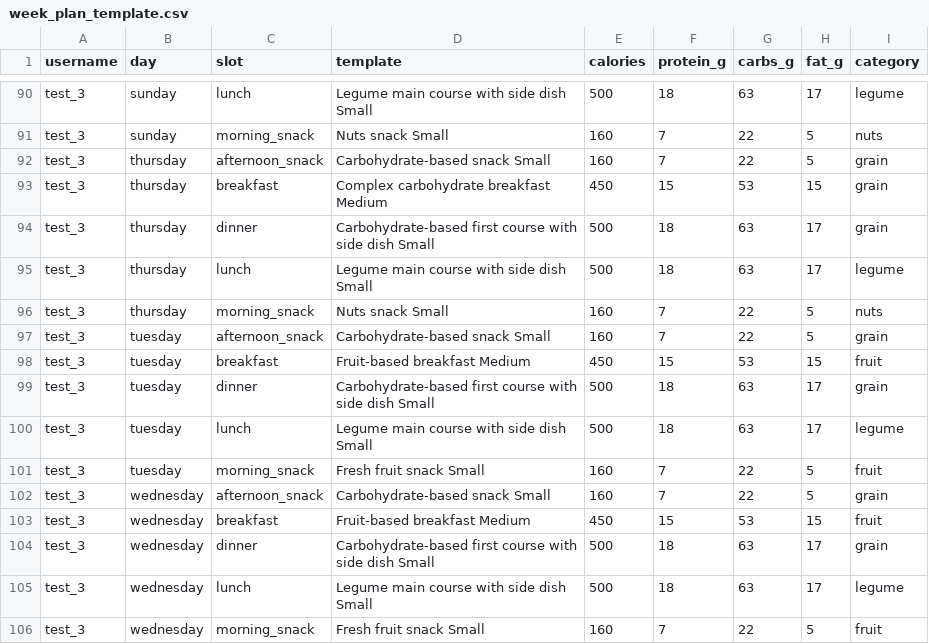
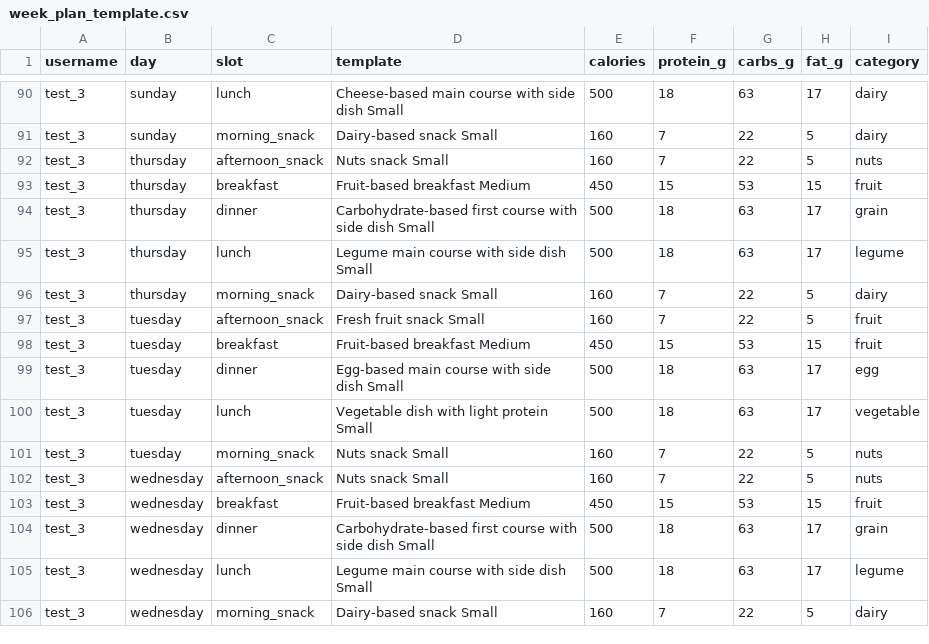
Before and after one commit to acossi-giorgio/nutri-mas, a CSV file: src/data/planner/week_plan_template.csv, drawn as a sheet; only a part is shown, gaps mark what is left out; the diff covers the shown part only; the diff names each change by its address in the sheet, - before the commit and + after, or states it on an @@ line.

```diff
--- a/src/data/planner/week_plan_template.csv
+++ b/src/data/planner/week_plan_template.csv
-D90 (template): Legume main course with side dish Small
+D90 (template): Cheese-based main course with side dish Small
-I90 (category): legume
+I90 (category): dairy
-D91 (template): Nuts snack Small
+D91 (template): Dairy-based snack Small
-I91 (category): nuts
+I91 (category): dairy
-D92 (template): Carbohydrate-based snack Small
+D92 (template): Nuts snack Small
-I92 (category): grain
+I92 (category): nuts
-D93 (template): Complex carbohydrate breakfast Medium
+D93 (template): Fruit-based breakfast Medium
-I93 (category): grain
+I93 (category): fruit
-D96 (template): Nuts snack Small
+D96 (template): Dairy-based snack Small
-I96 (category): nuts
+I96 (category): dairy
-D97 (template): Carbohydrate-based snack Small
+D97 (template): Fresh fruit snack Small
-I97 (category): grain
+I97 (category): fruit
-D99 (template): Carbohydrate-based first course with…
+D99 (template): Egg-based main course with…
-I99 (category): grain
+I99 (category): egg
-D100 (template): Legume main course with side dish Small
+D100 (template): Vegetable dish with light protein Small
-I100 (category): legume
+I100 (category): vegetable
-D101 (template): Fresh fruit snack Small
+D101 (template): Nuts snack Small
-I101 (category): fruit
+I101 (category): nuts
-D102 (template): Carbohydrate-based snack Small
+D102 (template): Nuts snack Small
-I102 (category): grain
+I102 (category): nuts
-D106 (template): Fresh fruit snack Small
+D106 (template): Dairy-based snack Small
-I106 (category): fruit
+I106 (category): dairy
```
Also changed, not shown: 32 edited cells elsewhere in this file, src/data/nutritionist/meal_log.csv, src/data/nutritionist/user.csv, 1 other file.
